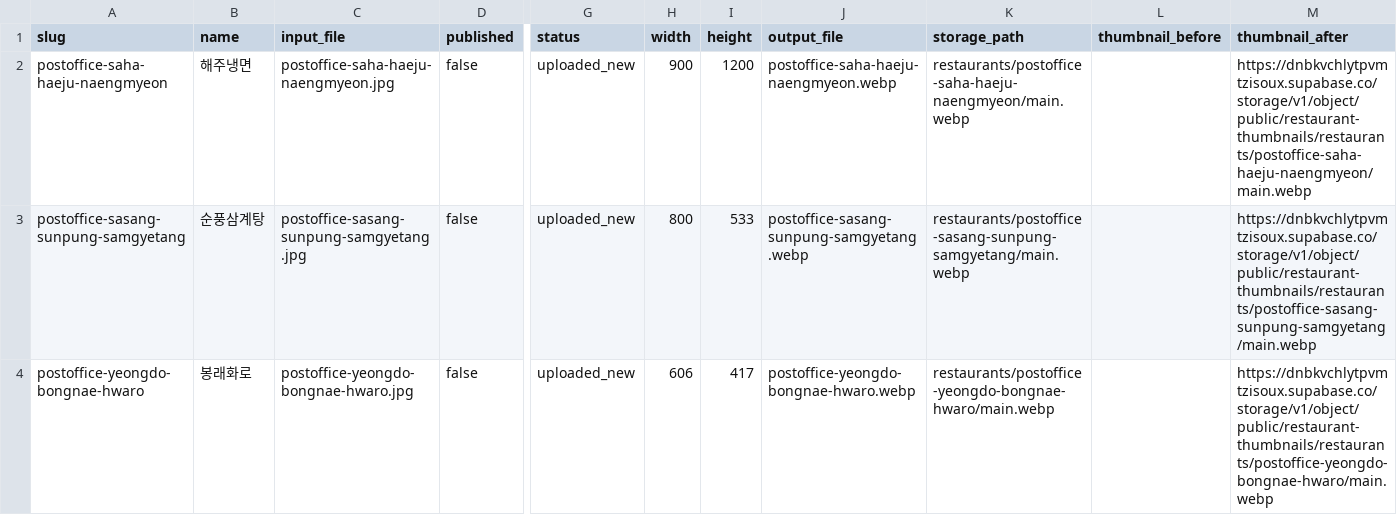
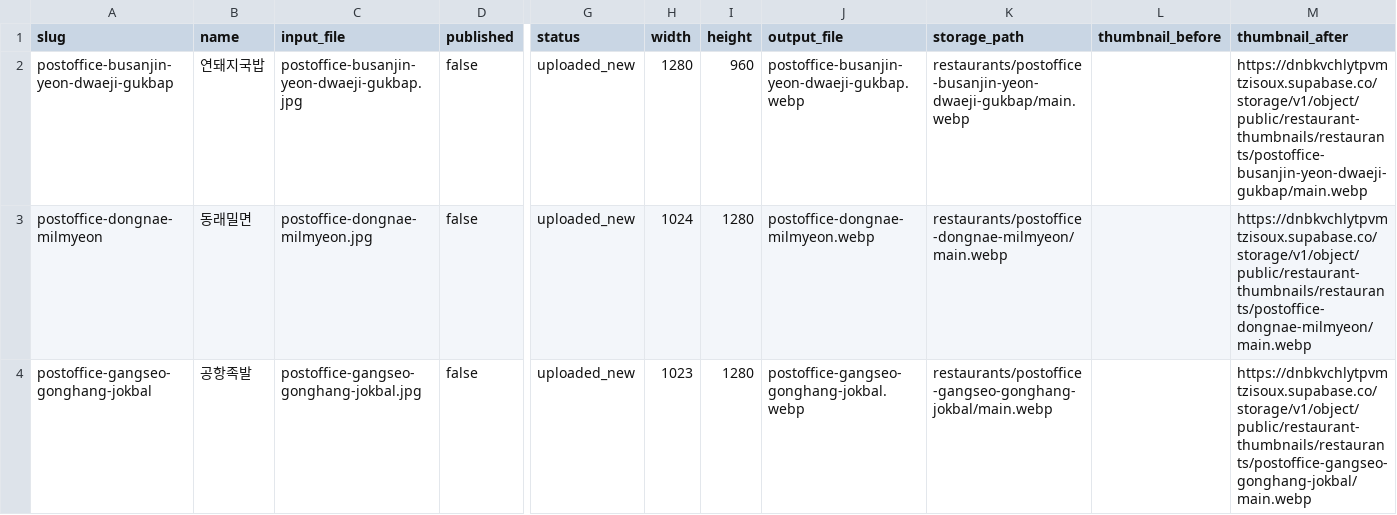
Before and after one commit to dunbar-link/naonzip, a CSV file: reports/thumbnail-upsert-result.csv, drawn as a sheet; only a part is shown, gaps mark what is left out; the diff names each change by its address in the sheet, - before the commit and + after, or states it on an @@ line.

```diff
--- a/reports/thumbnail-upsert-result.csv
+++ b/reports/thumbnail-upsert-result.csv
-A2 (slug): postoffice-saha-haeju-naengmyeon
+A2 (slug): postoffice-busanjin-yeon-dwaeji-gukbap
-B2 (name): 해주냉면
+B2 (name): 연돼지국밥
-C2 (input_file): postoffice-saha-haeju-naengmyeon.jpg
+C2 (input_file): postoffice-busanjin-yeon-dwaeji-gukbap.jpg
-H2 (width): 900
+H2 (width): 1280
-I2 (height): 1200
+I2 (height): 960
-J2 (output_file): postoffice-saha-haeju-naengmyeon.webp
+J2 (output_file): postoffice-busanjin-yeon-dwaeji-gukbap.webp
-K2 (storage_path): restaurants/postoffice-saha-haeju-naengmyeon/main.webp
+K2 (storage_path): restaurants/postoffice-busanjin-yeon-dwaeji-gukbap/main.webp
-M2 (thumbnail_after): https://dnbkvchlytpvmtzisoux.supabase.co/storage/v1/object/public/restaurant-thumbnails/restaurants/postoffice-saha-haeju-naengmyeon/main.webp
+M2 (thumbnail_after): https://dnbkvchlytpvmtzisoux.supabase.co/storage/v1/object/public/restaurant-thumbnails/restaurants/postoffice-busanjin-yeon-dwaeji-gukbap/main.webp
-A3 (slug): postoffice-sasang-sunpung-samgyetang
+A3 (slug): postoffice-dongnae-milmyeon
-B3 (name): 순풍삼계탕
+B3 (name): 동래밀면
-C3 (input_file): postoffice-sasang-sunpung-samgyetang.jpg
+C3 (input_file): postoffice-dongnae-milmyeon.jpg
-H3 (width): 800
+H3 (width): 1024
-I3 (height): 533
+I3 (height): 1280
-J3 (output_file): postoffice-sasang-sunpung-samgyetang.webp
+J3 (output_file): postoffice-dongnae-milmyeon.webp
-K3 (storage_path): restaurants/postoffice-sasang-sunpung-samgyetang/main.webp
+K3 (storage_path): restaurants/postoffice-dongnae-milmyeon/main.webp
-M3 (thumbnail_after): https://dnbkvchlytpvmtzisoux.supabase.co/storage/v1/object/public/restaurant-thumbnails/restaurants/postoffice-sasang-sunpung-samgyetang/main.webp
+M3 (thumbnail_after): https://dnbkvchlytpvmtzisoux.supabase.co/storage/v1/object/public/restaurant-thumbnails/restaurants/postoffice-dongnae-milmyeon/main.webp
-A4 (slug): postoffice-yeongdo-bongnae-hwaro
+A4 (slug): postoffice-gangseo-gonghang-jokbal
-B4 (name): 봉래화로
+B4 (name): 공항족발
-C4 (input_file): postoffice-yeongdo-bongnae-hwaro.jpg
+C4 (input_file): postoffice-gangseo-gonghang-jokbal.jpg
-H4 (width): 606
+H4 (width): 1023
-I4 (height): 417
+I4 (height): 1280
-J4 (output_file): postoffice-yeongdo-bongnae-hwaro.webp
+J4 (output_file): postoffice-gangseo-gonghang-jokbal.webp
-K4 (storage_path): restaurants/postoffice-yeongdo-bongnae-hwaro/main.webp
+K4 (storage_path): restaurants/postoffice-gangseo-gonghang-jokbal/main.webp
-M4 (thumbnail_after): https://dnbkvchlytpvmtzisoux.supabase.co/storage/v1/object/public/restaurant-thumbnails/restaurants/postoffice-yeongdo-bongnae-hwaro/main.webp
+M4 (thumbnail_after): https://dnbkvchlytpvmtzisoux.supabase.co/storage/v1/object/public/restaurant-thumbnails/restaurants/postoffice-gangseo-gonghang-jokbal/main.webp
```
Also changed, not shown: 2 other files.
